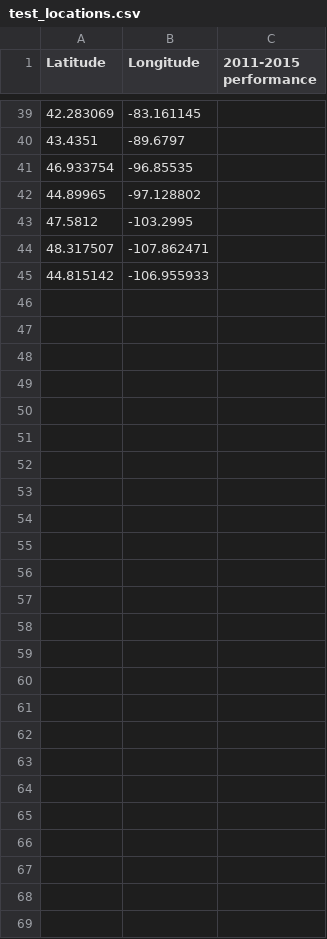
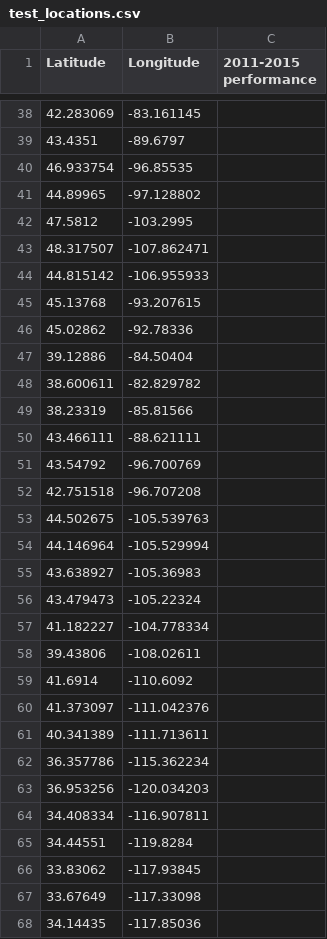
Before and after one commit to danjruth/AirQualityImpute_ML, a CSV file: validation/test_locations.csv, drawn as a sheet; only a part is shown, gaps mark what is left out; the diff covers the shown part only; the diff names each change by its address in the sheet, - before the commit and + after, or states it on an @@ line.

Commit message:
more validation stations, better comments

```diff
--- a/validation/test_locations.csv
+++ b/validation/test_locations.csv
+row 45: 45.13768 | -93.207615
+row 46: 45.02862 | -92.78336
+row 47: 39.12886 | -84.50404
+row 48: 38.600611 | -82.829782
+row 49: 38.23319 | -85.81566
+row 50: 43.466111 | -88.621111
+row 51: 43.54792 | -96.700769
+row 52: 42.751518 | -96.707208
+row 53: 44.502675 | -105.539763
+row 54: 44.146964 | -105.529994
+row 55: 43.638927 | -105.36983
+row 56: 43.479473 | -105.22324
+row 57: 41.182227 | -104.778334
+row 58: 39.43806 | -108.02611
+row 59: 41.6914 | -110.6092
+row 60: 41.373097 | -111.042376
+row 61: 40.341389 | -111.713611
+row 62: 36.357786 | -115.362234
+row 63: 36.953256 | -120.034203
+row 64: 34.408334 | -116.907811
+row 65: 34.44551 | -119.8284
+row 66: 33.83062 | -117.93845
+row 67: 33.67649 | -117.33098
+row 68: 34.14435 | -117.85036
```
Also changed, not shown: 1 removed row elsewhere in this file, 12 other files.
